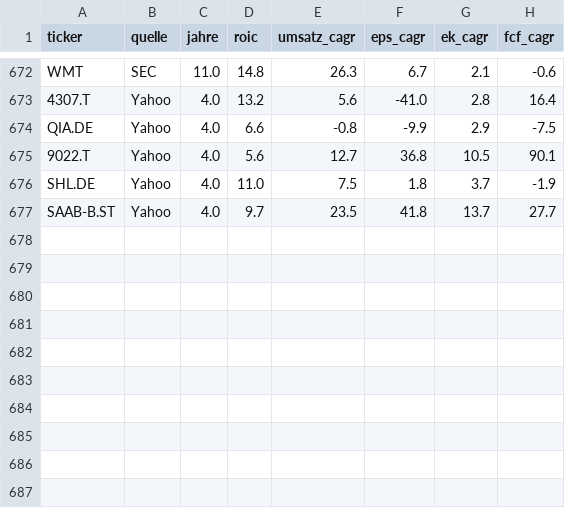
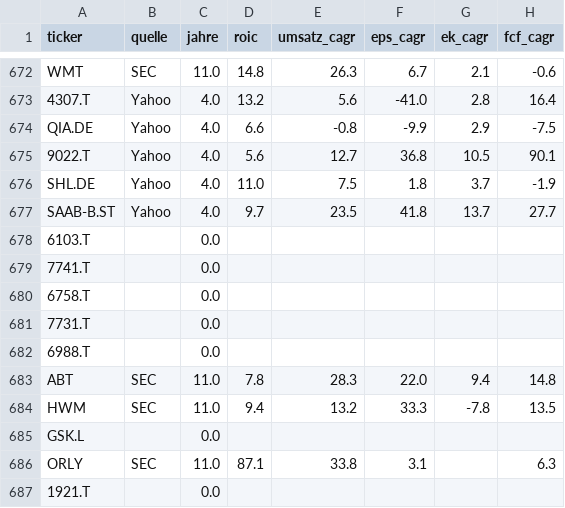
Before and after one commit to JNstocks/screener, a CSV file: daten/grosse5.csv, drawn as a sheet; only a part is shown, gaps mark what is left out.

```diff
--- a/daten/grosse5.csv
+++ b/daten/grosse5.csv
@@ -677 +677,11 @@ SHL.DE,Yahoo,4.0,11.0,7.5,1.8,3.7,-1.9
 SAAB-B.ST,Yahoo,4.0,9.7,23.5,41.8,13.7,27.7
+6103.T,,0.0,,,,,
+7741.T,,0.0,,,,,
+6758.T,,0.0,,,,,
+7731.T,,0.0,,,,,
+6988.T,,0.0,,,,,
+ABT,SEC,11.0,7.8,28.3,22.0,9.4,14.8
+HWM,SEC,11.0,9.4,13.2,33.3,-7.8,13.5
+GSK.L,,0.0,,,,,
+ORLY,SEC,11.0,87.1,33.8,3.1,,6.3
+1921.T,,0.0,,,,,
```
Also changed, not shown: daten/kennzahlen.csv, daten/stammdaten.csv, 2 other files.
